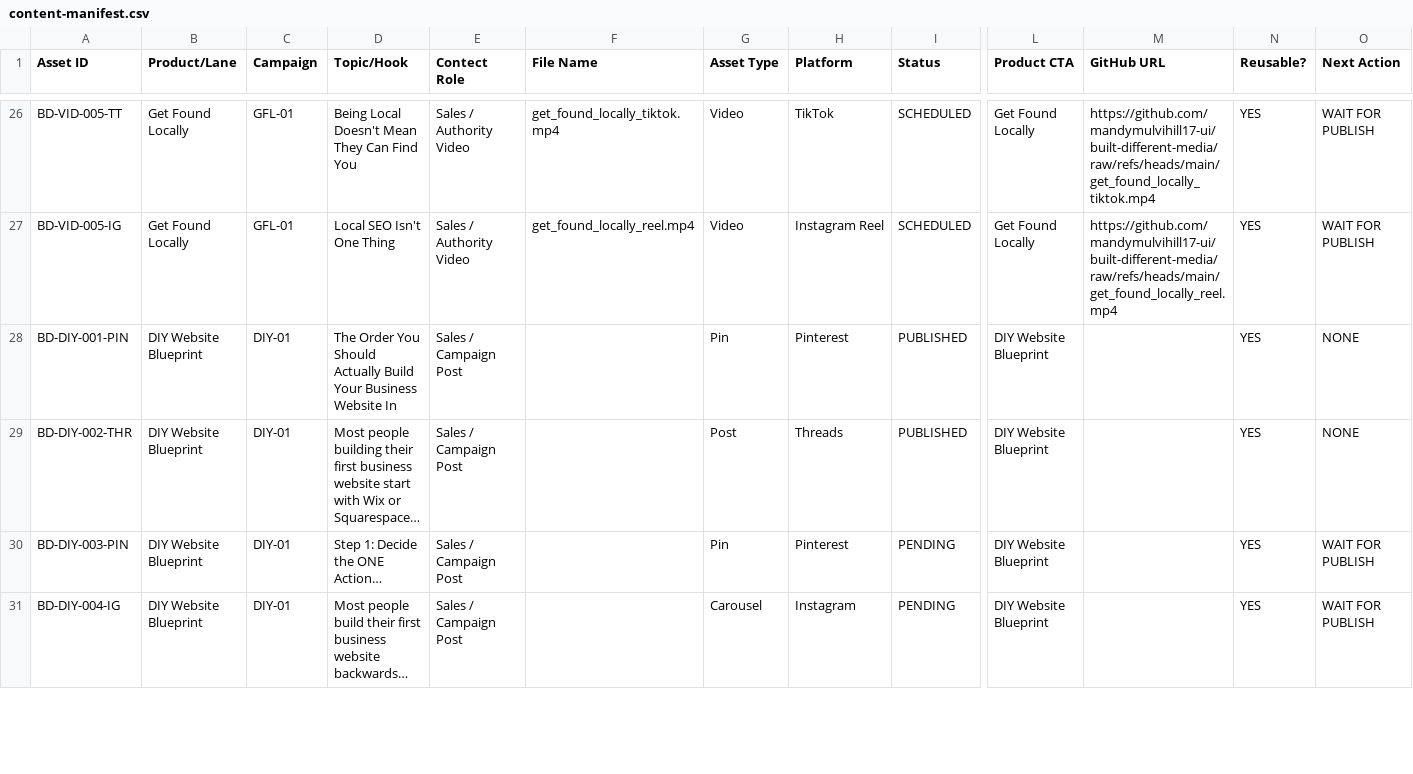
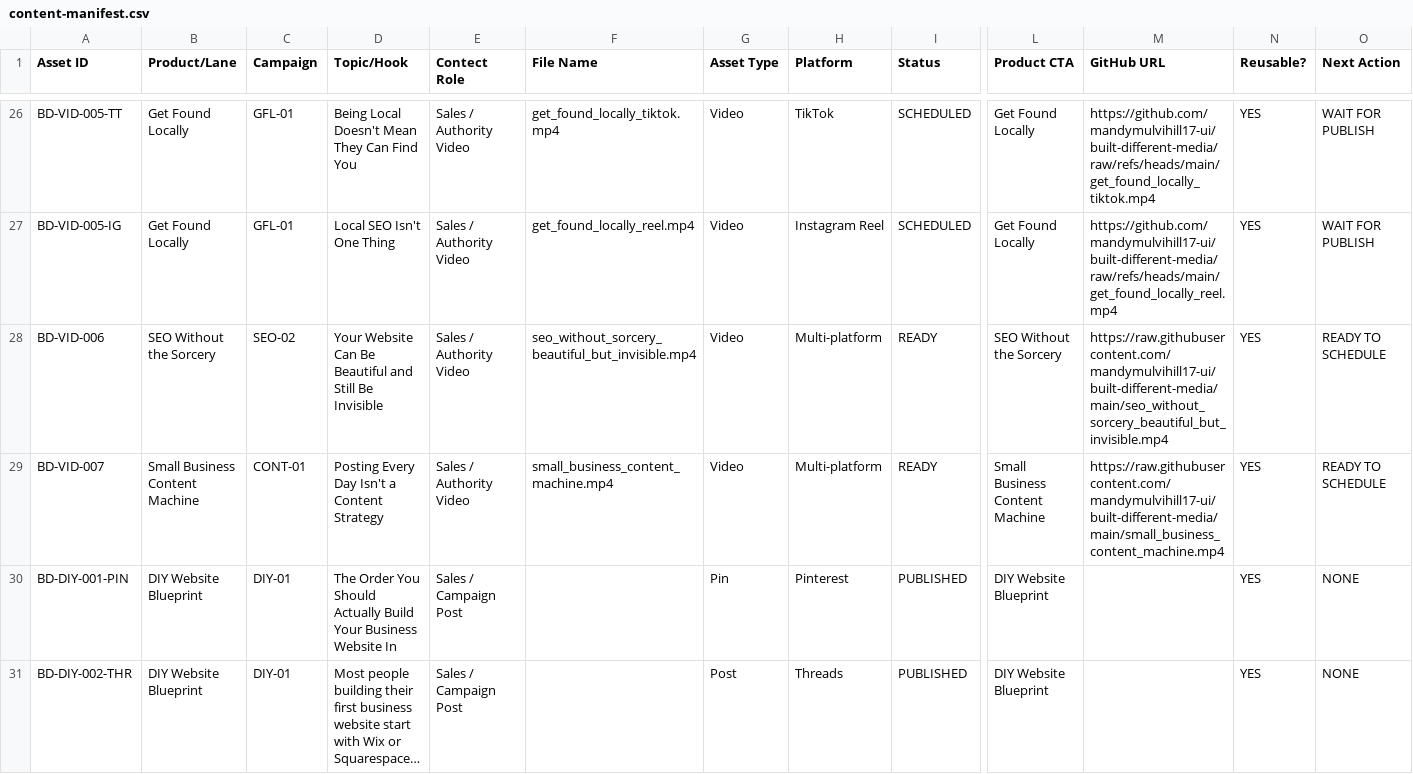
Before and after one commit to mandymulvihill17-ui/built-different-media, a CSV file: content-manifest.csv, drawn as a sheet; only a part is shown, gaps mark what is left out; the shorter side is filled out with more unchanged rows; rows hold the shown columns only; the diff names each change by its address in the sheet, - before the commit and + after, or states it on an @@ line.

Commit message:
Add two new Grok video assets to content manifest

```diff
--- a/content-manifest.csv
+++ b/content-manifest.csv
+row 28: BD-VID-006 | SEO Without the Sorcery | SEO-02 | Your Website Can Be Beautiful and Still Be Invisible | Sales / Authority Video | seo_without_sorcery_beautiful_but_invisible.mp4 | Video | Multi-platform | READY | SEO Without the Sorcery | https://raw.githubusercontent.com/mandymulvihill17-ui/built-different-media/main/seo_without_sorcery_beautiful_but_invisible.mp4 | YES | READY TO SCHEDULE
+row 29: BD-VID-007 | Small Business Content Machine | CONT-01 | Posting Every Day Isn't a Content Strategy | Sales / Authority Video | small_business_content_machine.mp4 | Video | Multi-platform | READY | Small Business Content Machine | https://raw.githubusercontent.com/mandymulvihill17-ui/built-different-media/main/small_business_content_machine.mp4 | YES | READY TO SCHEDULE
```
